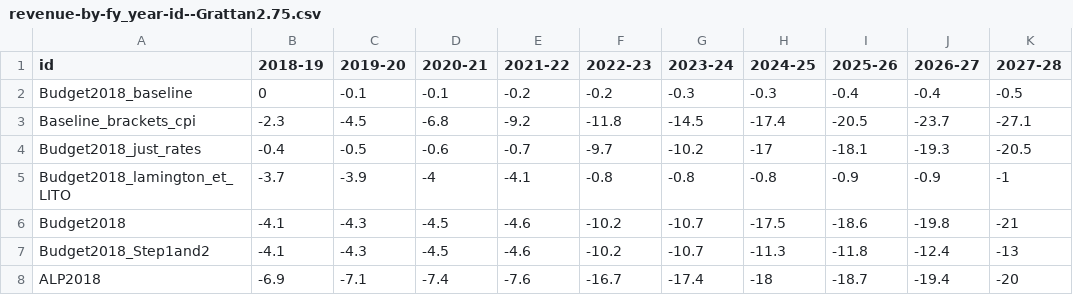
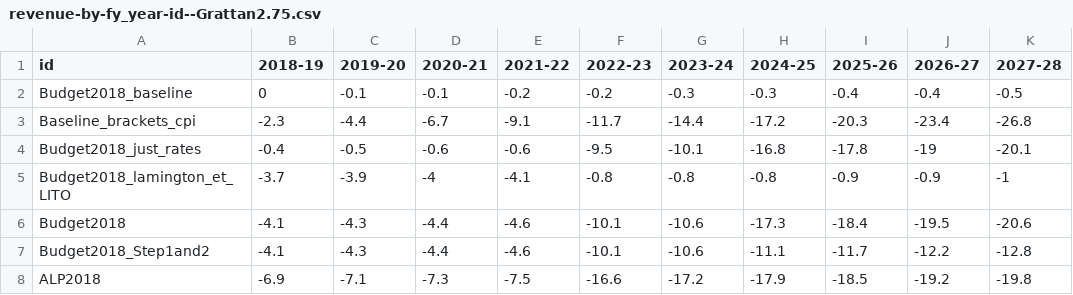
Before and after one commit to HughParsonage/grattan, a CSV file: vignettes/long-vignettes/revenue-by-fy_year-id--Grattan2.75.csv, drawn as a sheet.

```diff
--- a/vignettes/long-vignettes/revenue-by-fy_year-id--Grattan2.75.csv
+++ b/vignettes/long-vignettes/revenue-by-fy_year-id--Grattan2.75.csv
@@ -2,7 +2,7 @@ id,2018-19,2019-20,2020-21,2021-22,2022-23,2023-24,2024-25,2025-26,2026-27,2027-
 Budget2018_baseline,0,-0.1,-0.1,-0.2,-0.2,-0.3,-0.3,-0.4,-0.4,-0.5
-Baseline_brackets_cpi,-2.3,-4.5,-6.8,-9.2,-11.8,-14.5,-17.4,-20.5,-23.7,-27.1
-Budget2018_just_rates,-0.4,-0.5,-0.6,-0.7,-9.7,-10.2,-17,-18.1,-19.3,-20.5
+Baseline_brackets_cpi,-2.3,-4.4,-6.7,-9.1,-11.7,-14.4,-17.2,-20.3,-23.4,-26.8
+Budget2018_just_rates,-0.4,-0.5,-0.6,-0.6,-9.5,-10.1,-16.8,-17.8,-19,-20.1
 Budget2018_lamington_et_LITO,-3.7,-3.9,-4,-4.1,-0.8,-0.8,-0.8,-0.9,-0.9,-1
-Budget2018,-4.1,-4.3,-4.5,-4.6,-10.2,-10.7,-17.5,-18.6,-19.8,-21
-Budget2018_Step1and2,-4.1,-4.3,-4.5,-4.6,-10.2,-10.7,-11.3,-11.8,-12.4,-13
-ALP2018,-6.9,-7.1,-7.4,-7.6,-16.7,-17.4,-18,-18.7,-19.4,-20
+Budget2018,-4.1,-4.3,-4.4,-4.6,-10.1,-10.6,-17.3,-18.4,-19.5,-20.6
+Budget2018_Step1and2,-4.1,-4.3,-4.4,-4.6,-10.1,-10.6,-11.1,-11.7,-12.2,-12.8
+ALP2018,-6.9,-7.1,-7.3,-7.5,-16.6,-17.2,-17.9,-18.5,-19.2,-19.8
```
Also changed, not shown: vignettes/long-vignettes/avg_individual_impact_by_Quintile_fy-2p75.csv, vignettes/long-vignettes/avg_tax_by_decile_allpersons201718.csv, 55 other files.
